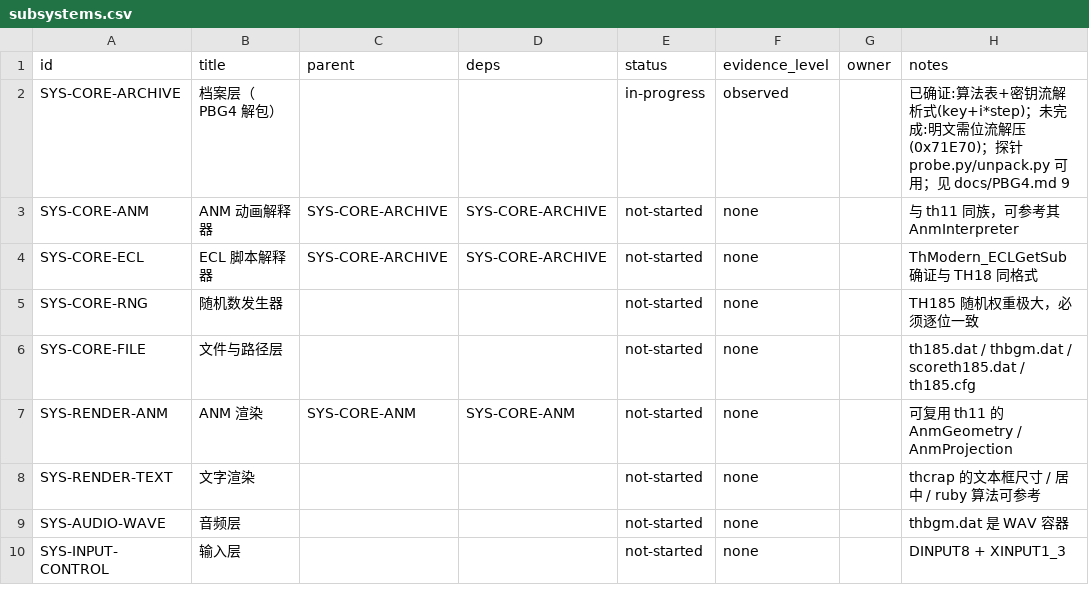
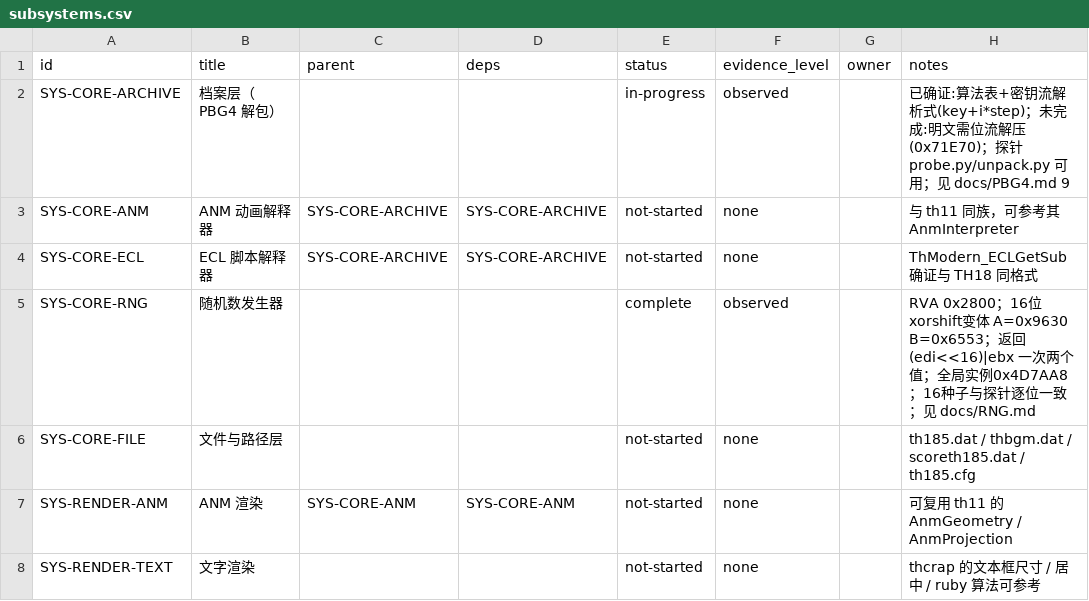
Before and after one commit to GreenSweet233/th185, a CSV file: th185_web/config/subsystems.csv, drawn as a sheet; only a part is shown; the shorter side is filled out with more unchanged rows.

```diff
--- a/th185_web/config/subsystems.csv
+++ b/th185_web/config/subsystems.csv
@@ -4,3 +4,3 @@ SYS-CORE-ANM,ANM 动画解释器,SYS-CORE-ARCHIVE,SYS-CORE-ARCHIVE,not-started,n
 SYS-CORE-ECL,ECL 脚本解释器,SYS-CORE-ARCHIVE,SYS-CORE-ARCHIVE,not-started,none,,ThModern_ECLGetSub 确证与 TH18 同格式
-SYS-CORE-RNG,随机数发生器,,,not-started,none,,TH185 随机权重极大，必须逐位一致
+SYS-CORE-RNG,随机数发生器,,,complete,observed,,RVA 0x2800；16位xorshift变体 A=0x9630 B=0x6553；返回(edi<<16)|ebx 一次两个值；全局实例0x4D7AA8；16种子与探针逐位一致；见 docs/RNG.md
 SYS-CORE-FILE,文件与路径层,,,not-started,none,,th185.dat / thbgm.dat / scoreth185.dat / th185.cfg
```
Also changed, not shown: 5 other files.
